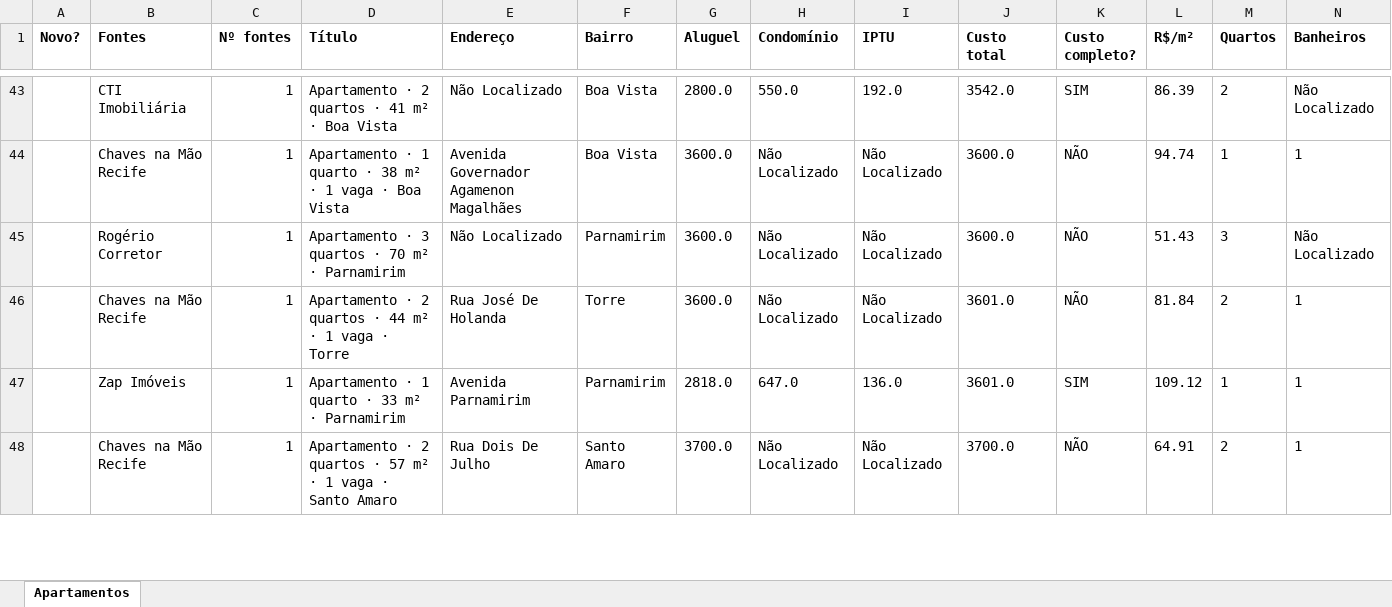
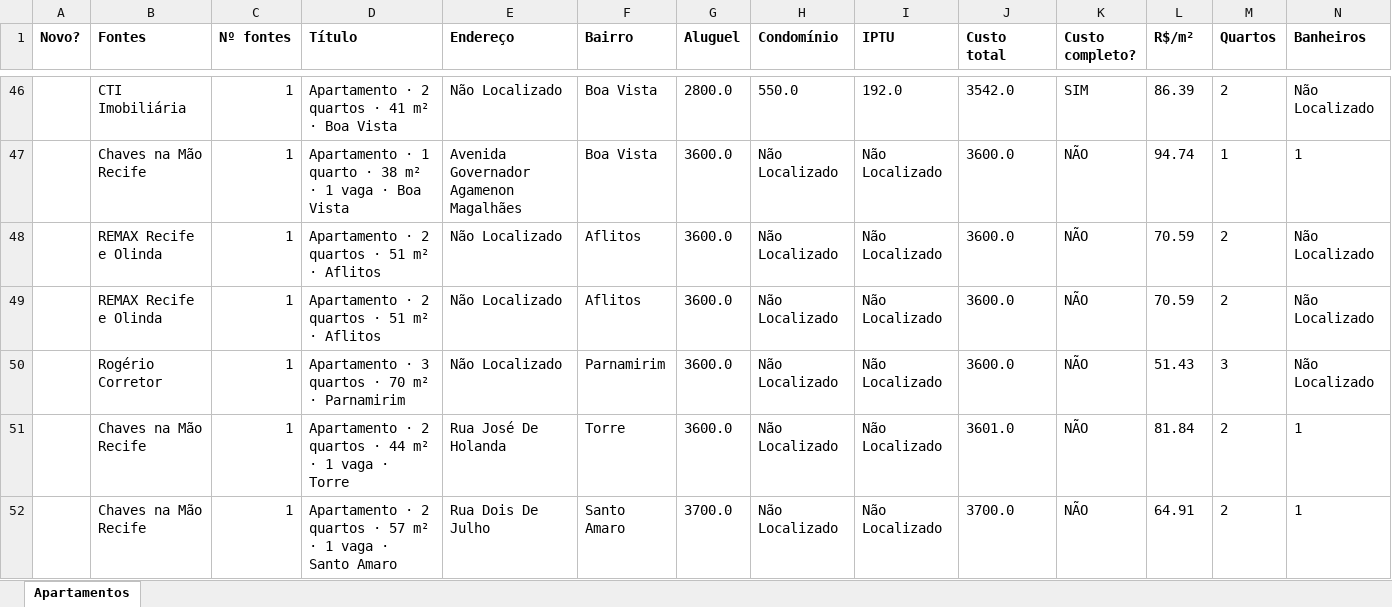
Before and after one commit to jlfig13/busca-imovel, an Excel workbook: saida/apartamentos.xlsx, sheet Apartamentos, drawn as a sheet; only a part is shown, gaps mark what is left out; values as stored, in another font and other column widths than the file's, no borders; removed rows and columns are numbered as before the commit, all else as after; rows hold the shown columns only; the diff covers the shown part only; the diff names each change by its address in the sheet, - before the commit and + after, or states it on an @@ line.

```diff
--- a/saida/apartamentos.xlsx (sheet Apartamentos)
+++ b/saida/apartamentos.xlsx (sheet Apartamentos)
+row 48:  | REMAX Recife e Olinda | 1 | Apartamento · 2 quartos · 51 m² · Aflitos | Não Localizado | Aflitos | 3600.0 | Não Localizado | Não Localizado | 3600.0 | NÃO | 70.59 | 2 | Não Localizado
+row 49:  | REMAX Recife e Olinda | 1 | Apartamento · 2 quartos · 51 m² · Aflitos | Não Localizado | Aflitos | 3600.0 | Não Localizado | Não Localizado | 3600.0 | NÃO | 70.59 | 2 | Não Localizado
-row 47:  | Zap Imóveis | 1 | Apartamento · 1 quarto · 33 m² · Parnamirim | Avenida Parnamirim | Parnamirim | 2818.0 | 647.0 | 136.0 | 3601.0 | SIM | 109.12 | 1 | 1
```
Also changed, not shown: 11 added rows, 5 removed rows and 15 edited cells elsewhere in this sheet, 1 other file.
